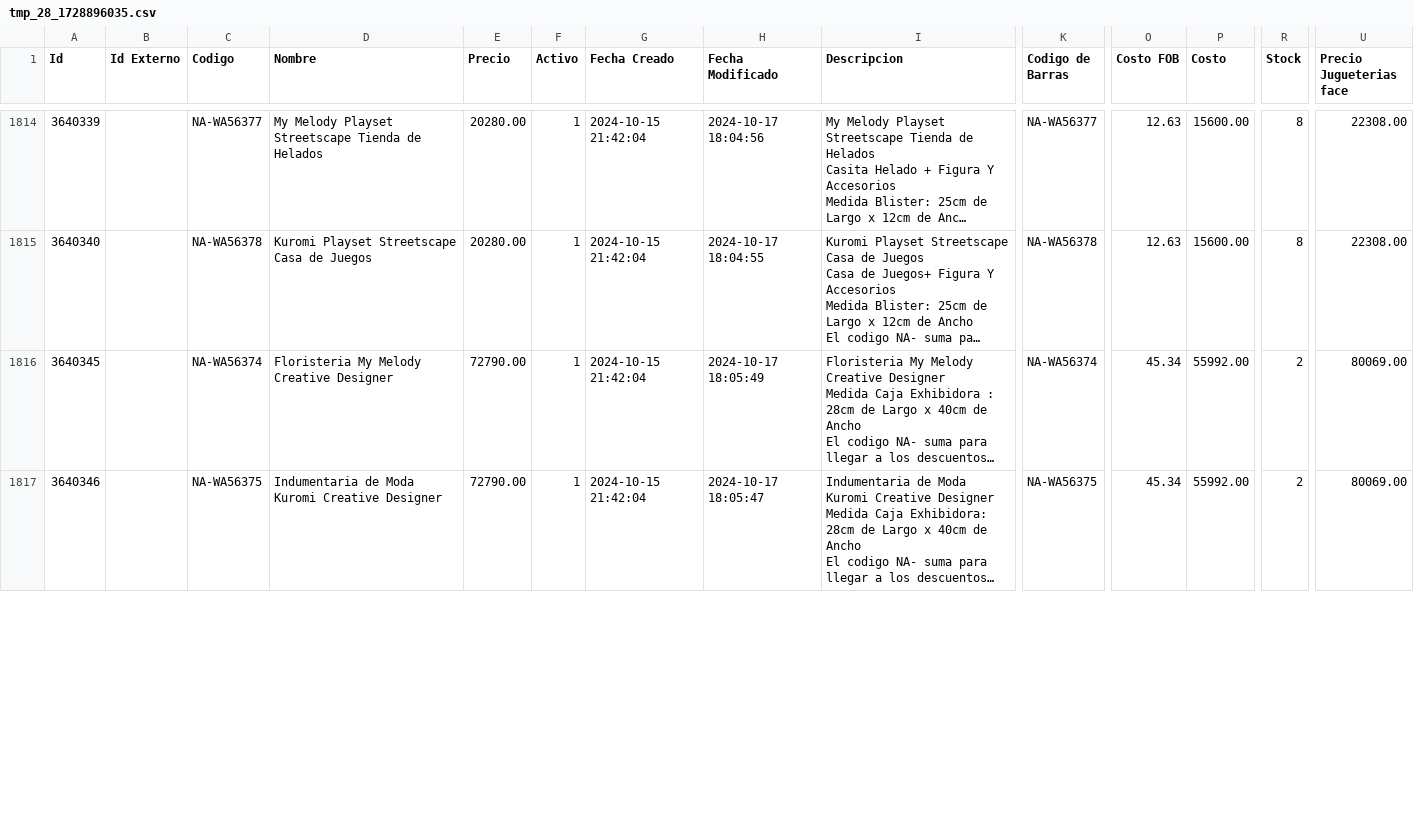
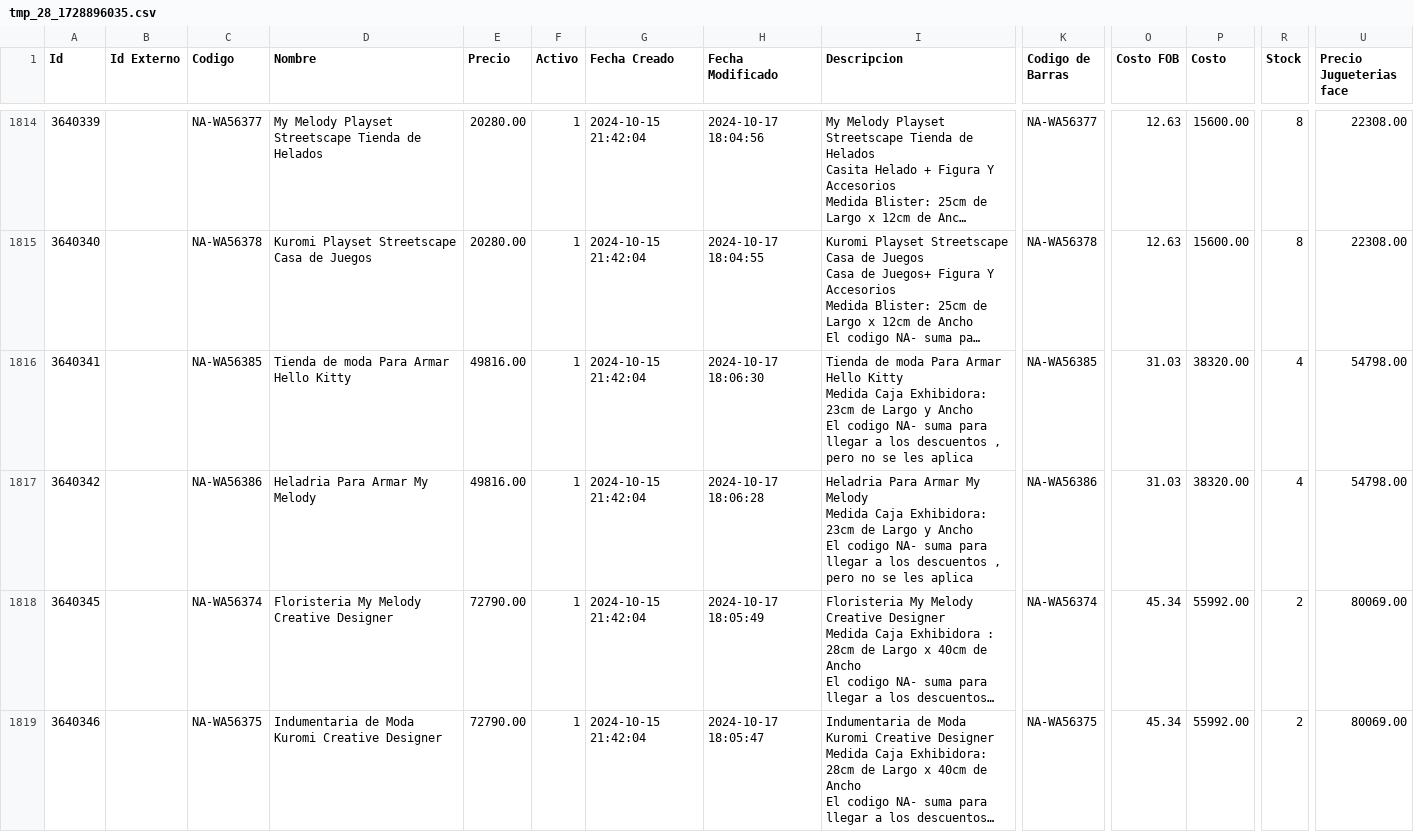
Before and after one commit to VASCOSORO/Soop, a CSV file: tmp_28_1728896035.csv, drawn as a sheet; only a part is shown, gaps mark what is left out; long unchanged cells end in …; rows hold the shown columns only; ↵ is a line break in a cell; the diff covers the shown part only; the diff names each change by its address in the sheet, - before the commit and + after, or states it on an @@ line.

```diff
--- a/tmp_28_1728896035.csv
+++ b/tmp_28_1728896035.csv
+row 1816: 3640341 |  | NA-WA56385 | Tienda de moda Para Armar Hello Kitty | 49816.00 | 1 | 2024-10-15 21:42:04 | 2024-10-17 18:06:30 | Tienda de moda Para Armar Hello Kitty ↵ Medida Caja Exhibidora: 23cm de Largo y Ancho ↵ El codigo NA- suma para llegar a los descuentos , pero no se les aplica | NA-WA56385 | 31.03 | 38320.00 | 4 | 54798.00
+row 1817: 3640342 |  | NA-WA56386 | Heladria Para Armar My Melody | 49816.00 | 1 | 2024-10-15 21:42:04 | 2024-10-17 18:06:28 | Heladria Para Armar My Melody ↵ Medida Caja Exhibidora: 23cm de Largo y Ancho ↵ El codigo NA- suma para llegar a los descuentos , pero no se les aplica | NA-WA56386 | 31.03 | 38320.00 | 4 | 54798.00
```
Also changed, not shown: 3 removed rows elsewhere in this file, 1 other file.
